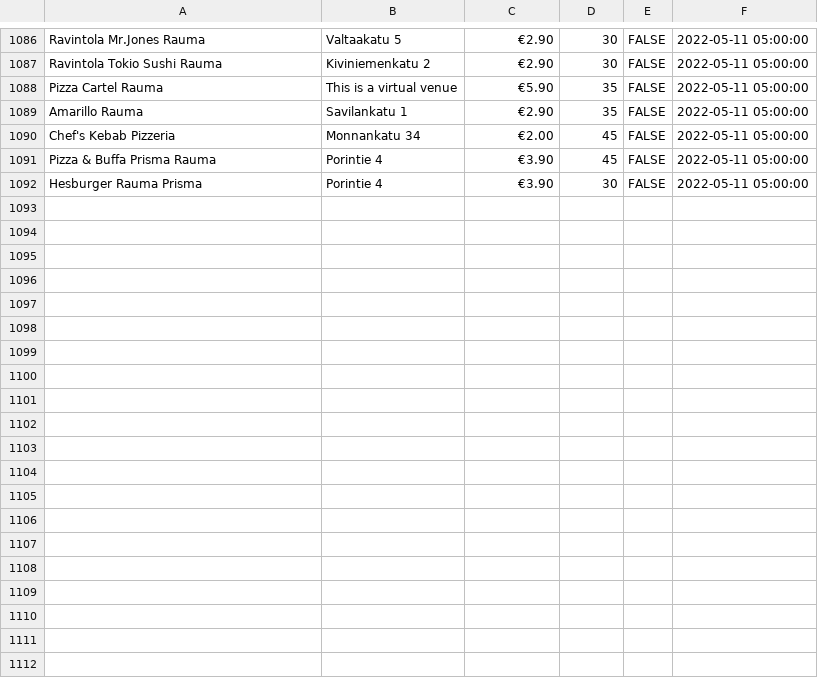
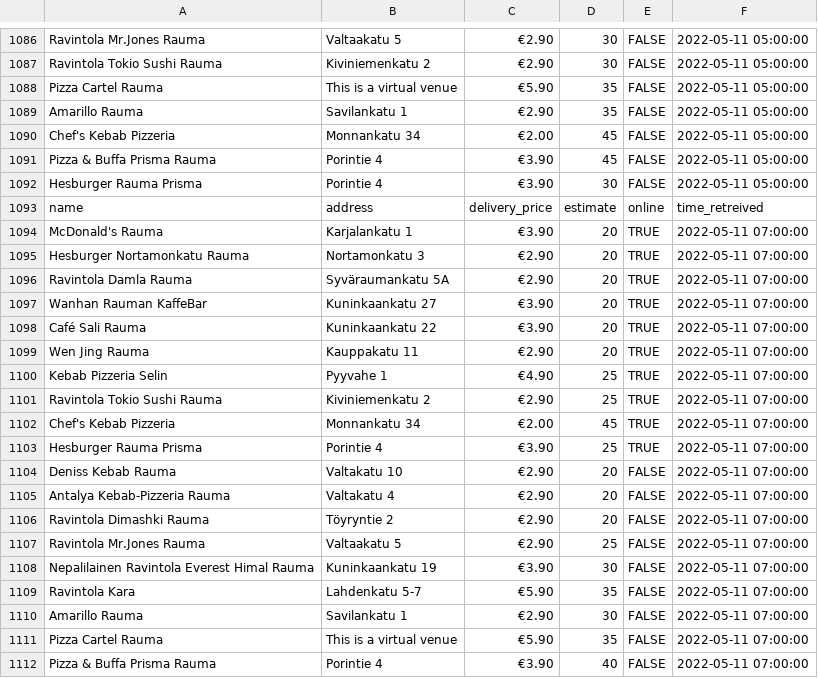
Before and after one commit to JoseEchave/rauma_delivery_comparison, a CSV file: output/wolt_data.csv, drawn as a sheet; only a part is shown, gaps mark what is left out.

```diff
--- a/output/wolt_data.csv
+++ b/output/wolt_data.csv
@@ -1092 +1092,21 @@
 "Hesburger Rauma Prisma","Porintie 4","€3.90","30","FALSE",2022-05-11 05:00:00
+"name","address","delivery_price","estimate","online","time_retreived"
+"McDonald's Rauma","Karjalankatu 1","€3.90","20","TRUE",2022-05-11 07:00:00
+"Hesburger Nortamonkatu Rauma","Nortamonkatu 3","€2.90","20","TRUE",2022-05-11 07:00:00
+"Ravintola Damla Rauma","Syväraumankatu 5A","€2.90","20","TRUE",2022-05-11 07:00:00
+"Wanhan Rauman KaffeBar","Kuninkaankatu 27","€3.90","20","TRUE",2022-05-11 07:00:00
+"Café Sali Rauma","Kuninkaankatu 22","€3.90","20","TRUE",2022-05-11 07:00:00
+"Wen Jing Rauma","Kauppakatu 11","€2.90","20","TRUE",2022-05-11 07:00:00
+"Kebab Pizzeria Selin","Pyyvahe 1","€4.90","25","TRUE",2022-05-11 07:00:00
+"Ravintola Tokio Sushi Rauma","Kiviniemenkatu 2","€2.90","25","TRUE",2022-05-11 07:00:00
+"Chef's Kebab Pizzeria","Monnankatu 34 ","€2.00","45","TRUE",2022-05-11 07:00:00
+"Hesburger Rauma Prisma","Porintie 4","€3.90","25","TRUE",2022-05-11 07:00:00
+"Deniss Kebab Rauma","Valtakatu 10","€2.90","20","FALSE",2022-05-11 07:00:00
+"Antalya Kebab-Pizzeria Rauma","Valtakatu 4","€2.90","20","FALSE",2022-05-11 07:00:00
+"Ravintola Dimashki Rauma","Töyryntie 2","€2.90","20","FALSE",2022-05-11 07:00:00
+"Ravintola Mr.Jones Rauma","Valtaakatu 5","€2.90","25","FALSE",2022-05-11 07:00:00
+"Nepalilainen Ravintola Everest Himal Rauma","Kuninkaankatu 19","€3.90","30","FALSE",2022-05-11 07:00:00
+"Ravintola Kara","Lahdenkatu 5-7","€5.90","35","FALSE",2022-05-11 07:00:00
+"Amarillo Rauma","Savilankatu 1","€2.90","30","FALSE",2022-05-11 07:00:00
+"Pizza Cartel Rauma","This is a virtual venue","€5.90","35","FALSE",2022-05-11 07:00:00
+"Pizza & Buffa Prisma Rauma","Porintie 4","€3.90","40","FALSE",2022-05-11 07:00:00
```
Also changed, not shown: output/foodora_data.csv.
